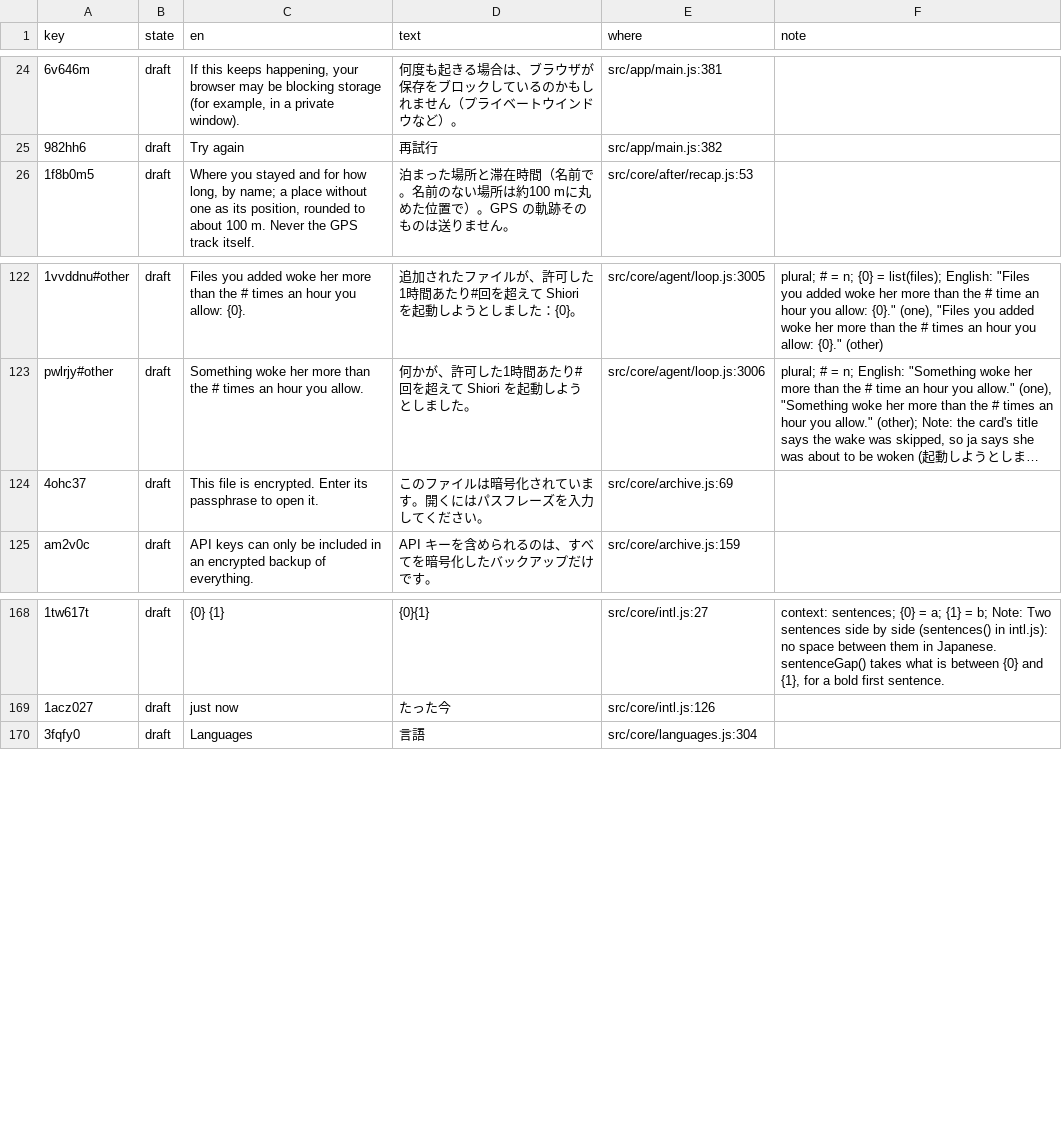
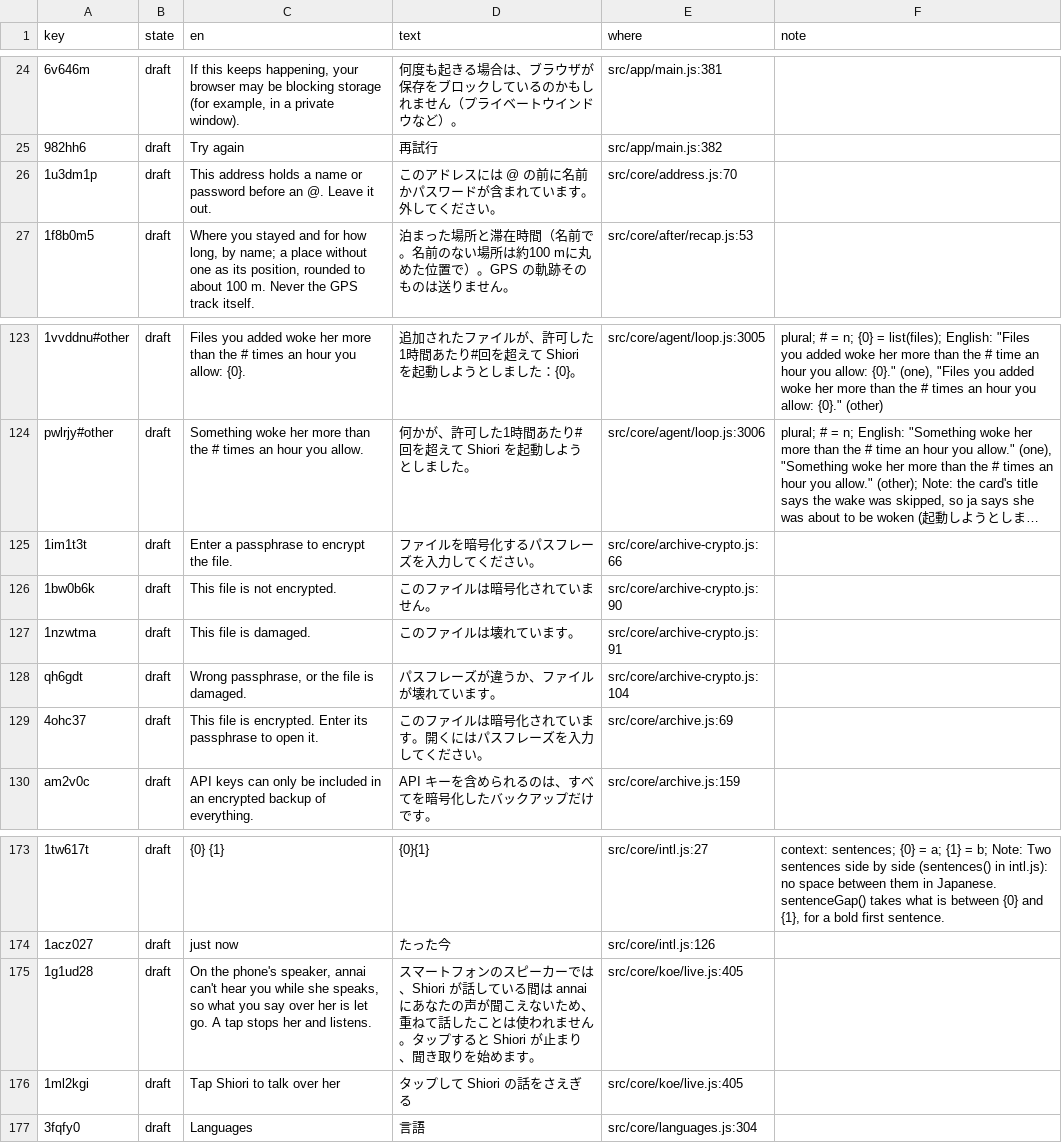
Before and after one commit to annai-guide/annai, a TSV file: l10n/ja.tsv, drawn as a sheet; only a part is shown, gaps mark what is left out; long unchanged cells end in …; the diff names each change by its address in the sheet, - before the commit and + after, or states it on an @@ line.

```diff
--- a/l10n/ja.tsv
+++ b/l10n/ja.tsv
+row 26: 1u3dm1p | draft | This address holds a name or password before an @. Leave it out. | このアドレスには @ の前に名前かパスワードが含まれています。外してください。 | src/core/address.js:70
+row 125: 1im1t3t | draft | Enter a passphrase to encrypt the file. | ファイルを暗号化するパスフレーズを入力してください。 | src/core/archive-crypto.js:66
+row 126: 1bw0b6k | draft | This file is not encrypted. | このファイルは暗号化されていません。 | src/core/archive-crypto.js:90
+row 127: 1nzwtma | draft | This file is damaged. | このファイルは壊れています。 | src/core/archive-crypto.js:91
+row 128: qh6gdt | draft | Wrong passphrase, or the file is damaged. | パスフレーズが違うか、ファイルが壊れています。 | src/core/archive-crypto.js:104
+row 175: 1g1ud28 | draft | On the phone's speaker, annai can't hear you while she speaks, so what you say over her is let go. A tap stops her and listens. | スマートフォンのスピーカーでは、Shiori が話している間は annai にあなたの声が聞こえないため、重ねて話したことは使われません。タップすると Shiori が止まり、聞き取りを始めます。 | src/core/koe/live.js:405
+row 176: 1ml2kgi | draft | Tap Shiori to talk over her | タップして Shiori の話をさえぎる | src/core/koe/live.js:405
```
Also changed, not shown: l10n/zh-Hans.tsv, 9 other files.
